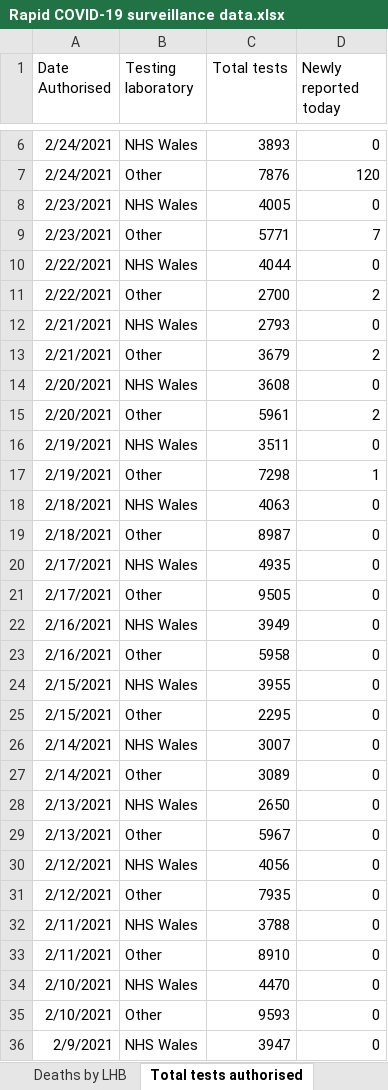
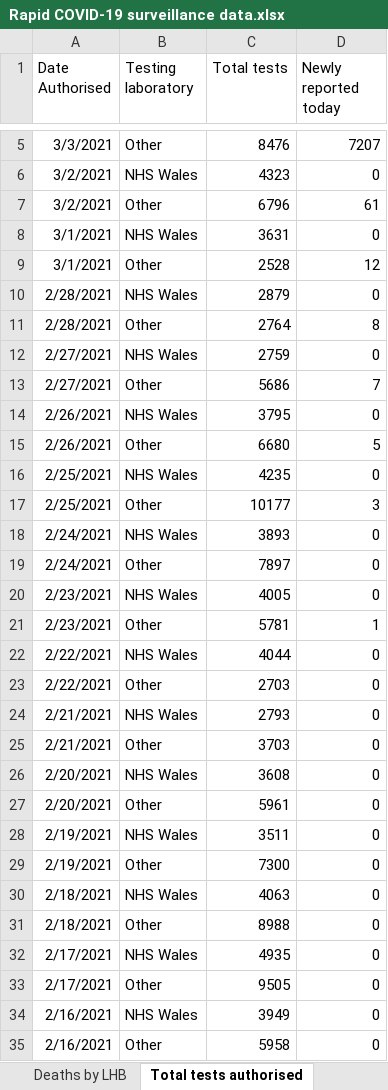
Before and after one commit to beta-decay/beta-decay.github.io, an Excel workbook: covid_n_wales/Rapid COVID-19 surveillance data.xlsx, sheet Total tests authorised, drawn as a sheet; only a part is shown, gaps mark what is left out; the shorter side is filled out with more unchanged rows; values as stored, in another font and other column widths than the file's, no borders; addresses are those after the commit; the diff covers the shown part only; the diff names each change by its address in the sheet, - before the commit and + after, or states it on an @@ line.

```diff
--- a/covid_n_wales/Rapid COVID-19 surveillance data.xlsx (sheet Total tests authorised)
+++ b/covid_n_wales/Rapid COVID-19 surveillance data.xlsx (sheet Total tests authorised)
+row 5: 3/3/2021 | Other | 8476 | 7207
+row 6: 3/2/2021 | NHS Wales | 4323 | 0
+row 7: 3/2/2021 | Other | 6796 | 61
+row 8: 3/1/2021 | NHS Wales | 3631 | 0
+row 9: 3/1/2021 | Other | 2528 | 12
+row 10: 2/28/2021 | NHS Wales | 2879 | 0
+row 11: 2/28/2021 | Other | 2764 | 8
+row 12: 2/27/2021 | NHS Wales | 2759 | 0
+row 13: 2/27/2021 | Other | 5686 | 7
+row 14: 2/26/2021 | NHS Wales | 3795 | 0
+row 15: 2/26/2021 | Other | 6680 | 5
+row 16: 2/25/2021 | NHS Wales | 4235 | 0
+row 17: 2/25/2021 | Other | 10177 | 3
-C19 (Total tests): 7876
+C19 (Total tests): 7897
-D19 (Newly reported today): 120
+D19 (Newly reported today): 0
-C21 (Total tests): 5771
+C21 (Total tests): 5781
-D21 (Newly reported today): 7
+D21 (Newly reported today): 1
-C23 (Total tests): 2700
+C23 (Total tests): 2703
-D23 (Newly reported today): 2
+D23 (Newly reported today): 0
-C25 (Total tests): 3679
+C25 (Total tests): 3703
-D25 (Newly reported today): 2
+D25 (Newly reported today): 0
-D27 (Newly reported today): 2
+D27 (Newly reported today): 0
-C29 (Total tests): 7298
+C29 (Total tests): 7300
-D29 (Newly reported today): 1
+D29 (Newly reported today): 0
-C31 (Total tests): 8987
+C31 (Total tests): 8988
```
Also changed, not shown: 3 added rows, 4 removed rows and 16 edited cells elsewhere in this sheet, sheet Tests by specimen date, sheet Cases by MSOA, sheet Deaths by date, sheet Age and sex distribution, sheet Headline summary, sheet Deaths by LHB, 1 more sheet, 10 other files.
